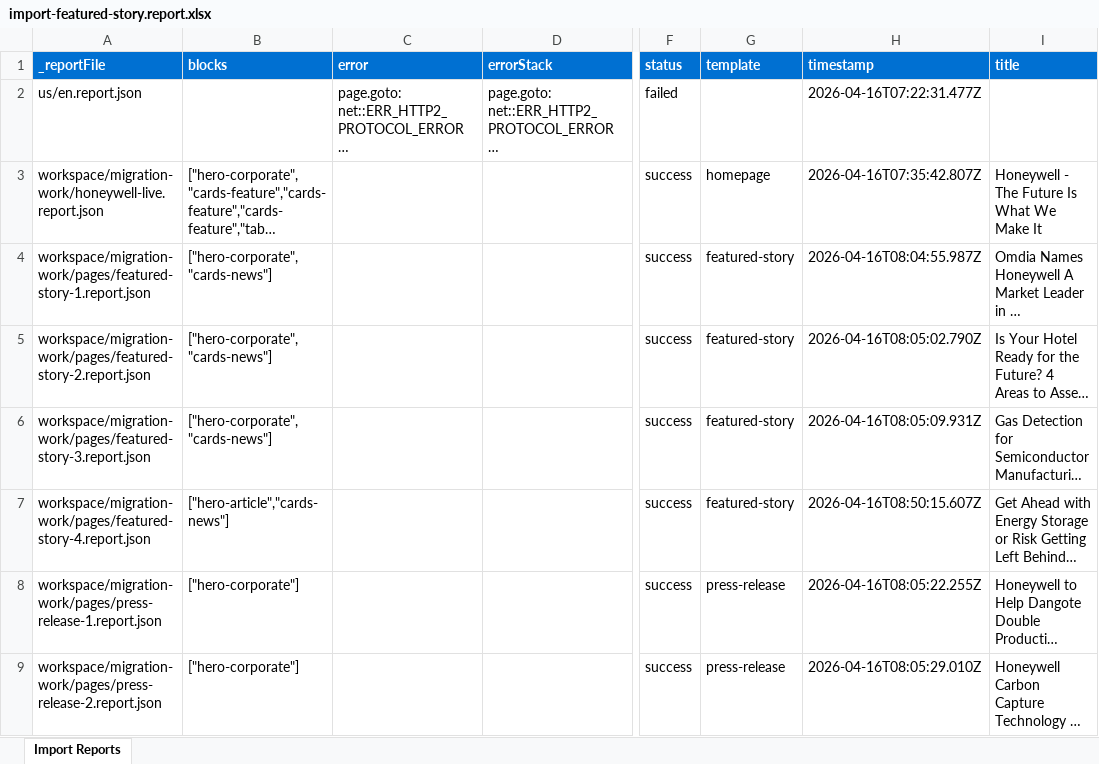
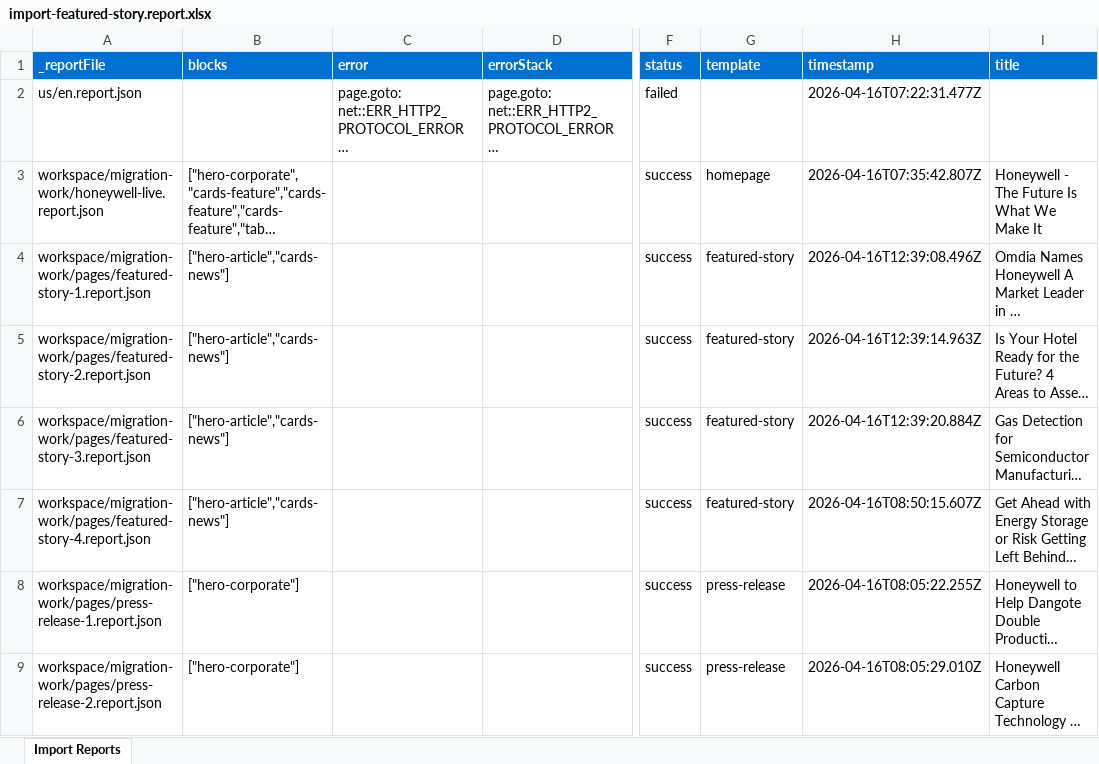
Before and after one commit to mtilburgadobe/honeywell-aemcoder, an Excel workbook: tools/importer/reports/import-featured-story.report.xlsx, sheet Import Reports, drawn as a sheet; only a part is shown, gaps mark what is left out; long unchanged cells end in …; values as stored, in another font and other column widths than the file's, no borders; the diff names each change by its address in the sheet, - before the commit and + after, or states it on an @@ line.

Commit message:
Add cards-news block, update importer
Automated migration updates generated by Experience Modernization Agent.

Changed files (16):
- blocks/cards-news/cards-news.js
- drafts/us/en/news/featured-stories/2025/06/get-ahead-with-energy-storage-or-risk-getting-left-behind.plain.html
- drafts/us/en/news/featured-stories/2025/08/gas-detection-for-semiconductor-manufacturing-plants.plain.html
- drafts/us/en/news/featured-stories/2025/08/gas-detection-for-semiconductor-manufacturing-plants/media/related-1.jpg
- drafts/us/en/news/featured-stories/2025/08/gas-detection-for-semiconductor-manufacturing-plants/media/related-2.jpg
- drafts/us/en/news/featured-stories/2025/08/gas-detection-for-semiconductor-manufacturing-plants/media/related-3.jpg
- drafts/us/en/news/featured-stories/2025/10/omdia-names-honeywell-a-market-leader-in-ot-cybersecurity-services.plain.html
- drafts/us/en/news/featured-stories/2025/10/omdia-names-honeywell-a-market-leader-in-ot-cybersecurity-services/media/related-1.jpg
- drafts/us/en/news/featured-stories/2025/10/omdia-names-honeywell-a-market-leader-in-ot-cybersecurity-services/media/related-2.jpg
- drafts/us/en/news/featured-stories/2025/10/omdia-names-honeywell-a-market-leader-in-ot-cybersecurity-services/media/related-3.jpg
- drafts/us/en/news/featured-stories/2025/11/4-areas-to-assess-to-future-proof-your-hotel.plain.html
- drafts/us/en/news/featured-stories/2025/11/4-areas-to-assess-to-future-proof-your-hotel/media/related-1.jpg
- drafts/us/en/news/featured-stories/2025/11/4-areas-to-assess-to-future-proof-your-hotel/media/related-2.jpg
- drafts/us/en/news/featured-stories/2025/11/4-areas-to-assess-to-future-proof-your-hotel/media/related-3.jpg
- tools/importer/reports/import-featured-story.report.xlsx
- tools/importer/urls-fs-remaining.txt

```diff
--- a/tools/importer/reports/import-featured-story.report.xlsx (sheet Import Reports)
+++ b/tools/importer/reports/import-featured-story.report.xlsx (sheet Import Reports)
-B4:B6 (blocks): ["hero-corporate","cards-news"]
+B4:B6 (blocks): ["hero-article","cards-news"]
-H4 (timestamp): 2026-04-16T08:04:55.987Z
+H4 (timestamp): 2026-04-16T12:39:08.496Z
-H5 (timestamp): 2026-04-16T08:05:02.790Z
+H5 (timestamp): 2026-04-16T12:39:14.963Z
-H6 (timestamp): 2026-04-16T08:05:09.931Z
+H6 (timestamp): 2026-04-16T12:39:20.884Z
```
Also changed, not shown: 15 other files.
